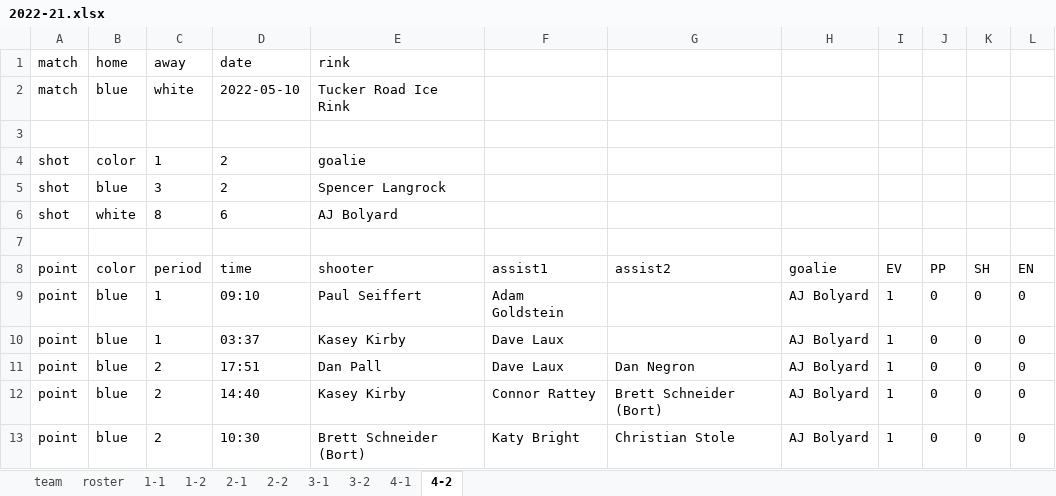
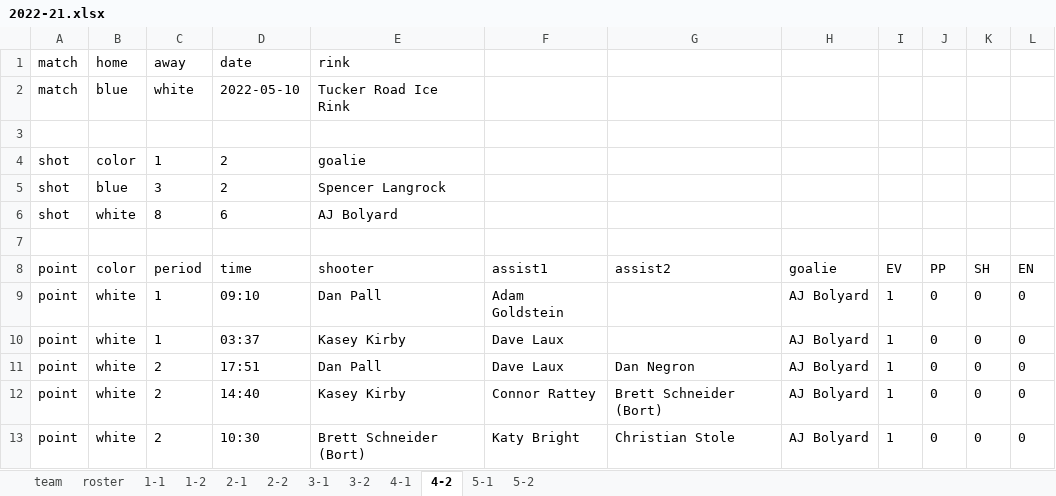
Before and after one commit to dnanto/broomball, an Excel workbook: data/xlsx/2022-21.xlsx, sheet 4-2, drawn as a sheet; values as stored, in another font and other column widths than the file's, no borders; the diff names each change by its address in the sheet, - before the commit and + after, or states it on an @@ line.

```diff
--- a/data/xlsx/2022-21.xlsx (sheet 4-2)
+++ b/data/xlsx/2022-21.xlsx (sheet 4-2)
+sheet tab: 5-1
+sheet tab: 5-2
-B9:B13 (color): blue
+B9:B13 (color): white
-E9 (shooter): Paul Seiffert
+E9 (shooter): Dan Pall
```
Also changed, not shown: sheet roster, sheet 2-1.
